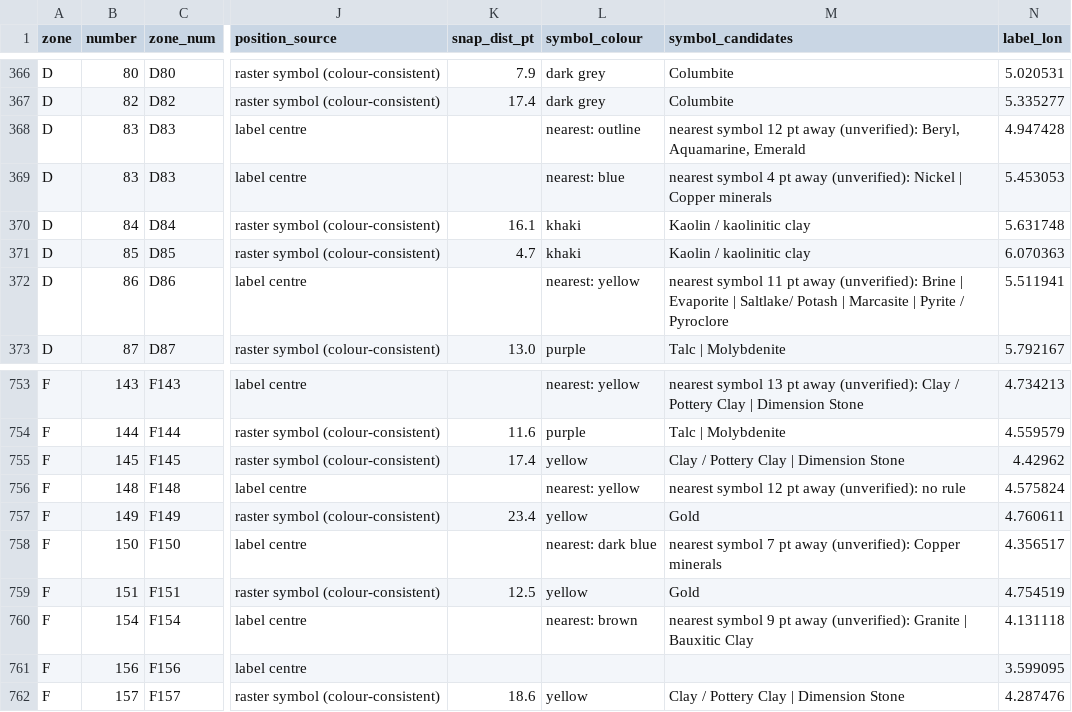
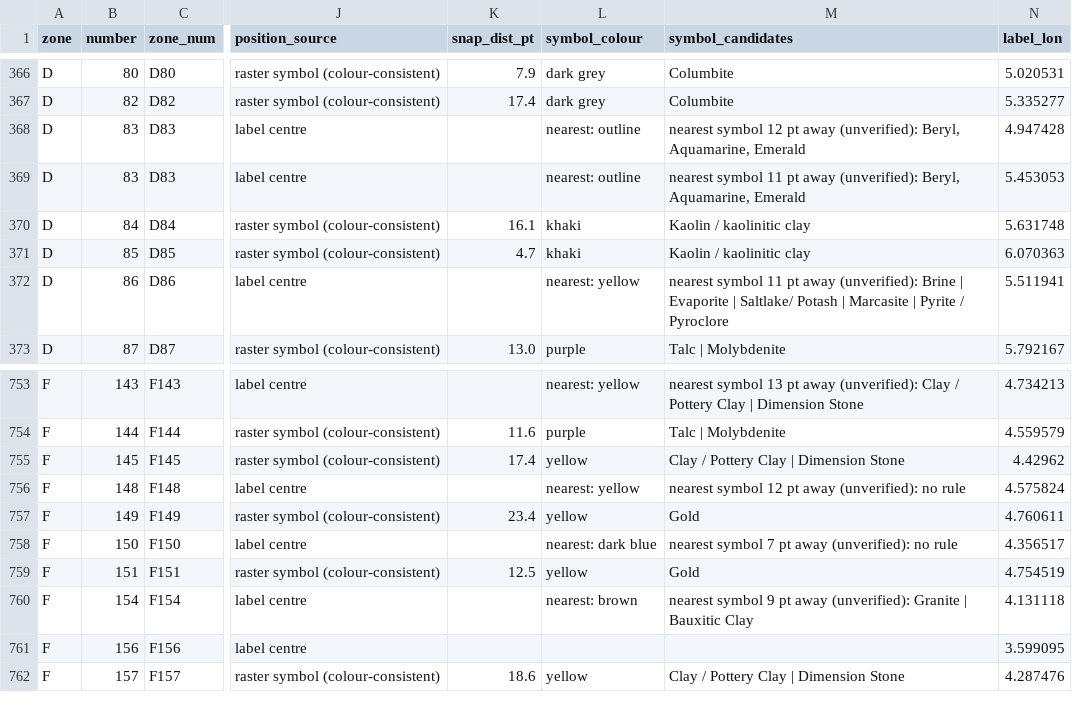
Before and after one commit to MaxiKen/site, a CSV file: shapefiles_minerals/mineral_localities.csv, drawn as a sheet; only a part is shown, gaps mark what is left out; the diff names each change by its address in the sheet, - before the commit and + after, or states it on an @@ line.

Commit message:
Mineral map audit: river names re-assembled along curves (93 names), water-line blobs excluded from symbols, README layer audit
Co-authored-by: arena-agent <297053741+arena-agent@users.noreply.github.com>

```diff
--- a/shapefiles_minerals/mineral_localities.csv
+++ b/shapefiles_minerals/mineral_localities.csv
-L369 (symbol_colour): nearest: blue
+L369 (symbol_colour): nearest: outline
-M369 (symbol_candidates): nearest symbol 4 pt away (unverified): Nickel | Copper minerals
+M369 (symbol_candidates): nearest symbol 11 pt away (unverified): Beryl, Aquamarine, Emerald
-M758 (symbol_candidates): …away (unverified): Copper minerals
+M758 (symbol_candidates): …away (unverified): no rule
```
Also changed, not shown: 14 other files.
